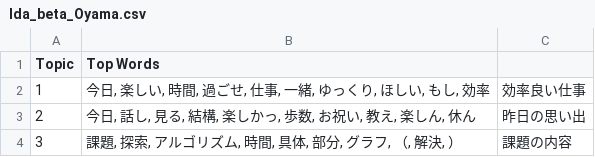
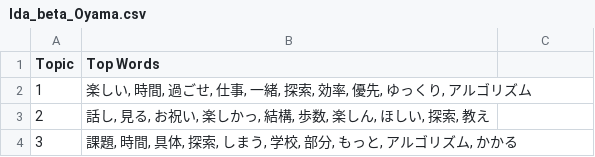
Before and after one commit to john-ichigogasuki/Analytics, a CSV file: Analyzed/LDA/positive_opinion/lda_beta_Oyama.csv, drawn as a sheet.

```diff
--- a/Analyzed/LDA/positive_opinion/lda_beta_Oyama.csv
+++ b/Analyzed/LDA/positive_opinion/lda_beta_Oyama.csv
@@ -1,4 +1,4 @@
 Topic,Top Words
-1,"今日, 楽しい, 時間, 過ごせ, 仕事, 一緒, ゆっくり, ほしい, もし, 効率",効率良い仕事
-2,"今日, 話し, 見る, 結構, 楽しかっ, 歩数, お祝い, 教え, 楽しん, 休ん",昨日の思い出
-3,"課題, 探索, アルゴリズム, 時間, 具体, 部分, グラフ, （, 解決, ）",課題の内容
+1,"楽しい, 時間, 過ごせ, 仕事, 一緒, 探索, 効率, 優先, ゆっくり, アルゴリズム"
+2,"話し, 見る, お祝い, 楽しかっ, 結構, 歩数, 楽しん, ほしい, 探索, 教え"
+3,"課題, 時間, 具体, 探索, しまう, 学校, 部分, もっと, アルゴリズム, かかる"
```
Also changed, not shown: Analyzed/LDA/positive_opinion/lda_alpha_Koga.csv, Analyzed/LDA/positive_opinion/lda_beta_Koga.csv, 14 other files.
